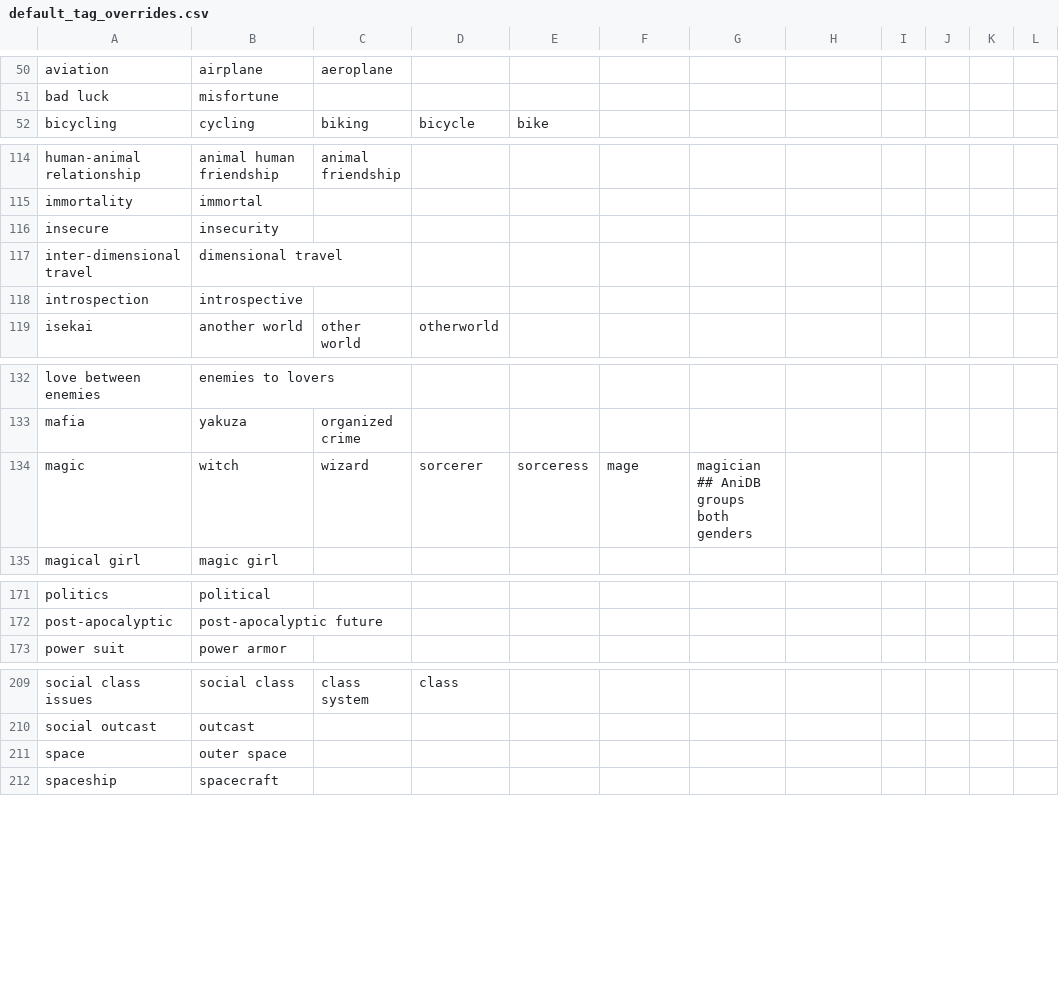
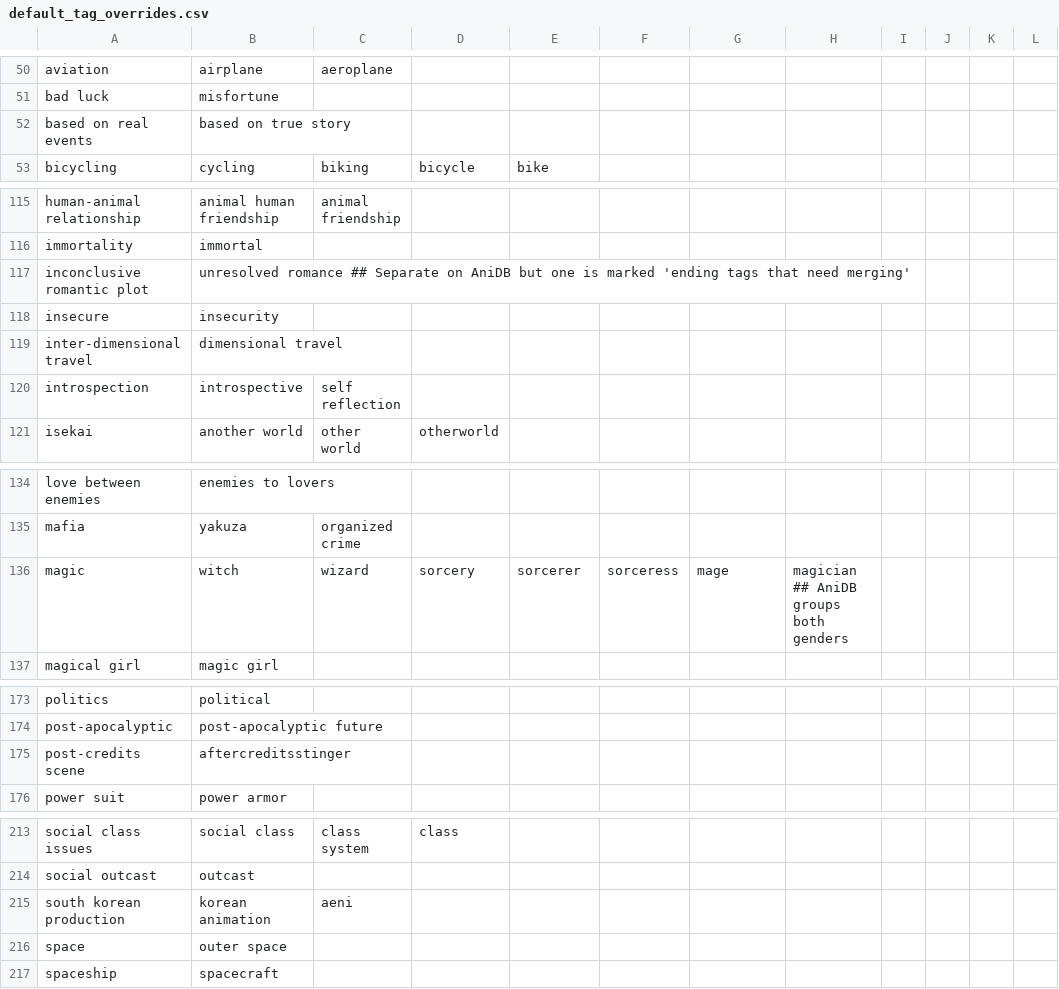
Before and after one commit to natyusha/ShokoRelay, a CSV file: Data/default_tag_overrides.csv, drawn as a sheet; only a part is shown, gaps mark what is left out; the diff covers the shown part only.

Commit message:
Override CSV Tweaks

```diff
--- a/Data/default_tag_overrides.csv
+++ b/Data/default_tag_overrides.csv
@@ -51,2 +51,3 @@ aviation,airplane,aeroplane
 bad luck,misfortune
+based on real events,based on true story
 bicycling,cycling,biking,bicycle,bike
@@ -115,5 +116,6 @@ human-animal relationship,animal human friendship,animal friendship
 immortality,immortal
+inconclusive romantic plot,unresolved romance                                                                                                                  ## Separate on AniDB but one is marked 'ending tags that need merging'
 insecure,insecurity
 inter-dimensional travel,dimensional travel
-introspection,introspective
+introspection,introspective,self reflection
 isekai,another world,other world,otherworld
@@ -133,3 +135,3 @@ love between enemies,enemies to lovers
 mafia,yakuza,organized crime
-magic,witch,wizard,sorcerer,sorceress,mage,magician                                                                                                            ## AniDB groups both genders
+magic,witch,wizard,sorcery,sorcerer,sorceress,mage,magician                                                                                                    ## AniDB groups both genders
 magical girl,magic girl
@@ -172,2 +174,3 @@ politics,political
 post-apocalyptic,post-apocalyptic future
+post-credits scene,aftercreditsstinger
 power suit,power armor
@@ -210,2 +214,3 @@ social class issues,social class,class system,class
 social outcast,outcast
+south korean production,korean animation,aeni
 space,outer space
```
Also changed, not shown: 3 added rows and 1 edited cell elsewhere in this file, Data/anidb_vfs_overrides.csv, Data/default_credit_overrides.csv.
